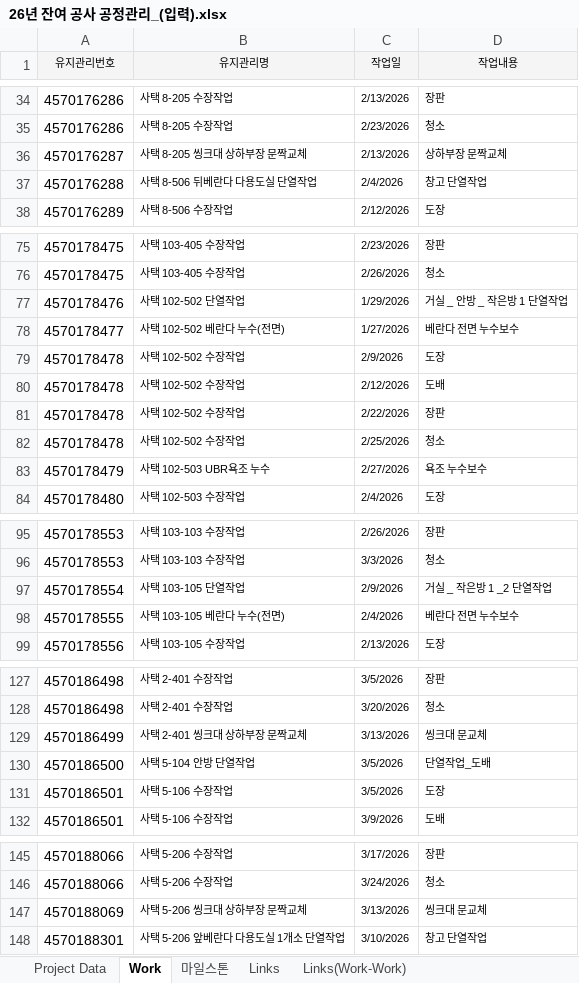
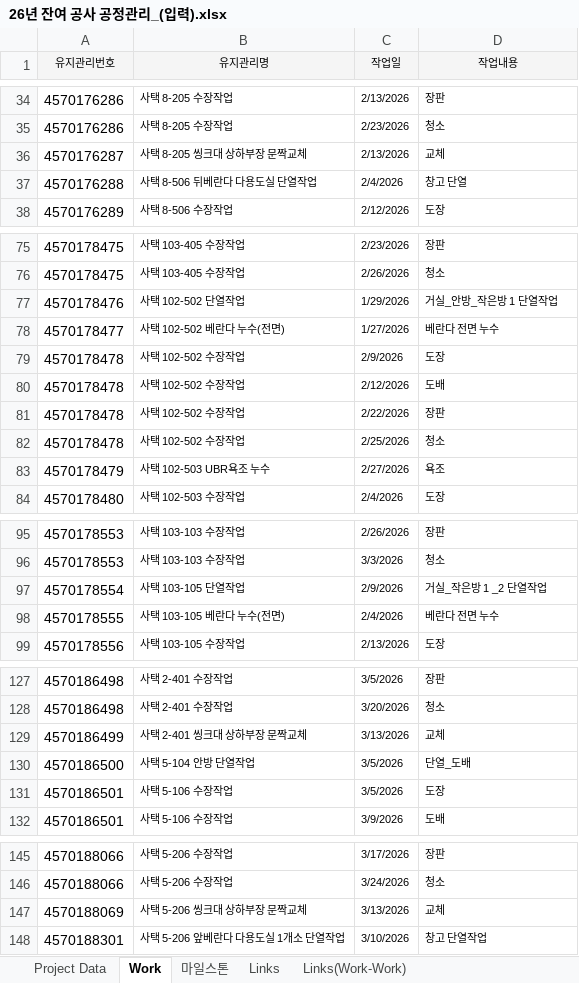
Before and after one commit to JongGunelee/wyggkr04, an Excel workbook: RawData/26년 잔여 공사 공정관리_(입력).xlsx, sheet Work, drawn as a sheet; only a part is shown, gaps mark what is left out; values as stored, in another font and other column widths than the file's, no borders; the diff covers the shown part only; the diff names each change by its address in the sheet, - before the commit and + after, or states it on an @@ line.

```diff
--- a/RawData/26년 잔여 공사 공정관리_(입력).xlsx (sheet Work)
+++ b/RawData/26년 잔여 공사 공정관리_(입력).xlsx (sheet Work)
-D36 (작업내용): 상하부장 문짝교체
+D36 (작업내용): 교체
-D37 (작업내용): 창고 단열작업
+D37 (작업내용): 창고 단열
-D77 (작업내용): 거실 _ 안방 _ 작은방 1 단열작업
+D77 (작업내용): 거실_안방_작은방 1 단열작업
-D78 (작업내용): 베란다 전면 누수보수
+D78 (작업내용): 베란다 전면 누수
-D83 (작업내용): 욕조 누수보수
+D83 (작업내용): 욕조
-D97 (작업내용): 거실 _ 작은방 1 _2 단열작업
+D97 (작업내용): 거실_작은방 1 _2 단열작업
-D98 (작업내용): 베란다 전면 누수보수
+D98 (작업내용): 베란다 전면 누수
-D129 (작업내용): 씽크대 문교체
+D129 (작업내용): 교체
-D130 (작업내용): 단열작업_도배
+D130 (작업내용): 단열_도배
-D147 (작업내용): 씽크대 문교체
+D147 (작업내용): 교체
```
Also changed, not shown: 30 edited cells elsewhere in this sheet.
